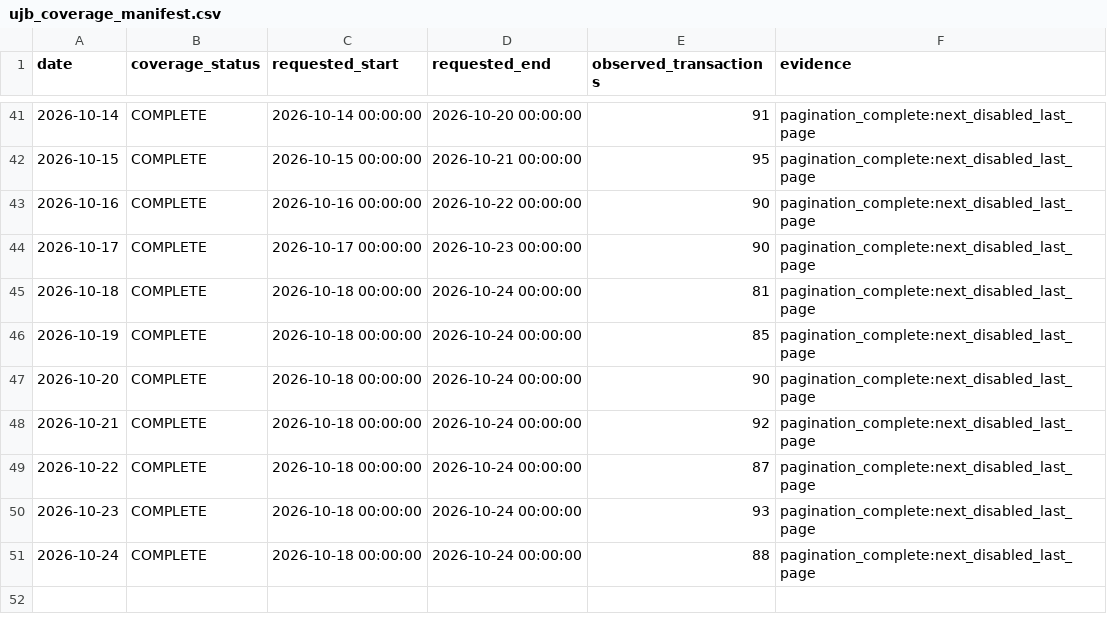
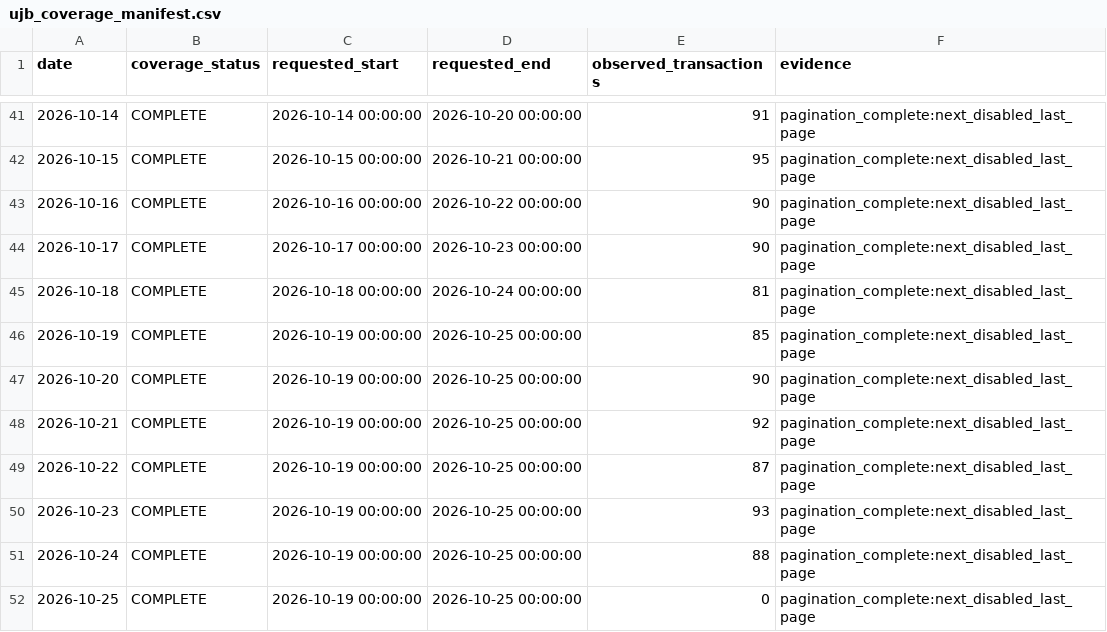
Before and after one commit to peachpin/fueldashboard, a CSV file: data/raw/ujb_coverage_manifest.csv, drawn as a sheet; only a part is shown, gaps mark what is left out.

```diff
--- a/data/raw/ujb_coverage_manifest.csv
+++ b/data/raw/ujb_coverage_manifest.csv
@@ -45,7 +45,8 @@ date,coverage_status,requested_start,requested_end,observed_transactions,evidenc
 2026-10-18,COMPLETE,2026-10-18 00:00:00,2026-10-24 00:00:00,81,pagination_complete:next_disabled_last_page
-2026-10-19,COMPLETE,2026-10-18 00:00:00,2026-10-24 00:00:00,85,pagination_complete:next_disabled_last_page
-2026-10-20,COMPLETE,2026-10-18 00:00:00,2026-10-24 00:00:00,90,pagination_complete:next_disabled_last_page
-2026-10-21,COMPLETE,2026-10-18 00:00:00,2026-10-24 00:00:00,92,pagination_complete:next_disabled_last_page
-2026-10-22,COMPLETE,2026-10-18 00:00:00,2026-10-24 00:00:00,87,pagination_complete:next_disabled_last_page
-2026-10-23,COMPLETE,2026-10-18 00:00:00,2026-10-24 00:00:00,93,pagination_complete:next_disabled_last_page
-2026-10-24,COMPLETE,2026-10-18 00:00:00,2026-10-24 00:00:00,88,pagination_complete:next_disabled_last_page
+2026-10-19,COMPLETE,2026-10-19 00:00:00,2026-10-25 00:00:00,85,pagination_complete:next_disabled_last_page
+2026-10-20,COMPLETE,2026-10-19 00:00:00,2026-10-25 00:00:00,90,pagination_complete:next_disabled_last_page
+2026-10-21,COMPLETE,2026-10-19 00:00:00,2026-10-25 00:00:00,92,pagination_complete:next_disabled_last_page
+2026-10-22,COMPLETE,2026-10-19 00:00:00,2026-10-25 00:00:00,87,pagination_complete:next_disabled_last_page
+2026-10-23,COMPLETE,2026-10-19 00:00:00,2026-10-25 00:00:00,93,pagination_complete:next_disabled_last_page
+2026-10-24,COMPLETE,2026-10-19 00:00:00,2026-10-25 00:00:00,88,pagination_complete:next_disabled_last_page
+2026-10-25,COMPLETE,2026-10-19 00:00:00,2026-10-25 00:00:00,0,pagination_complete:next_disabled_last_page
```
Also changed, not shown: data/raw/ujb_history.csv, 2 other files.
